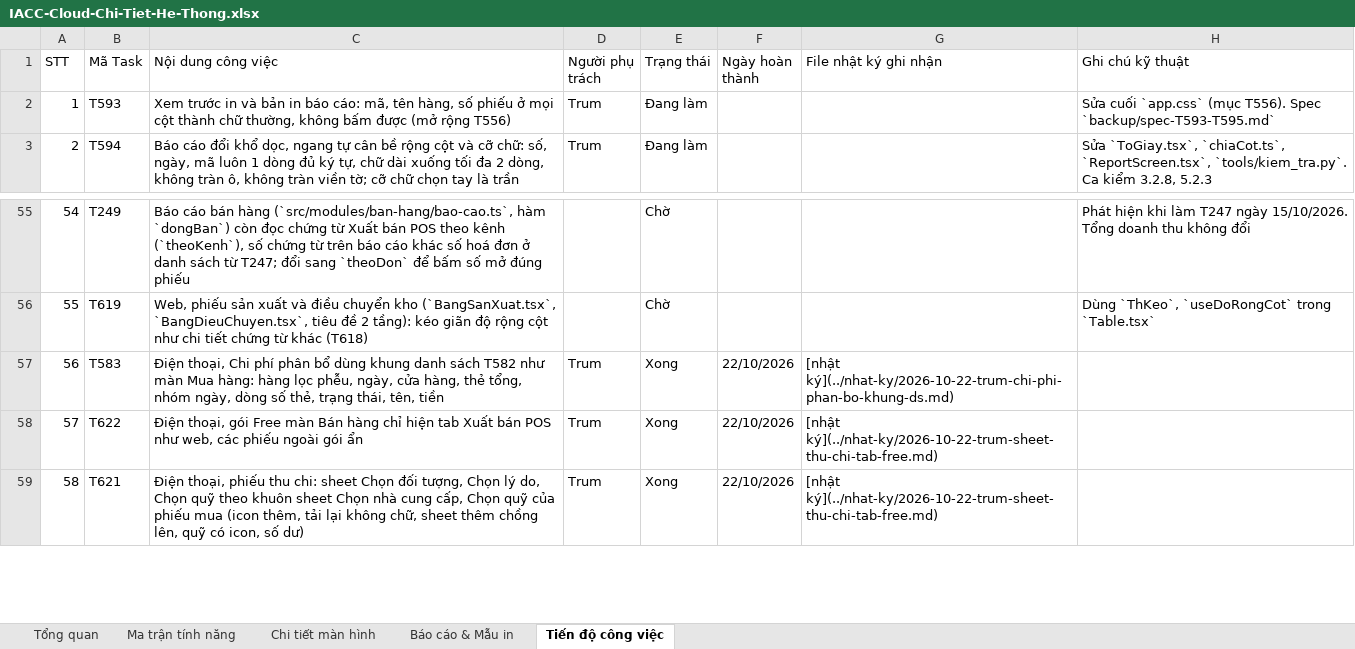
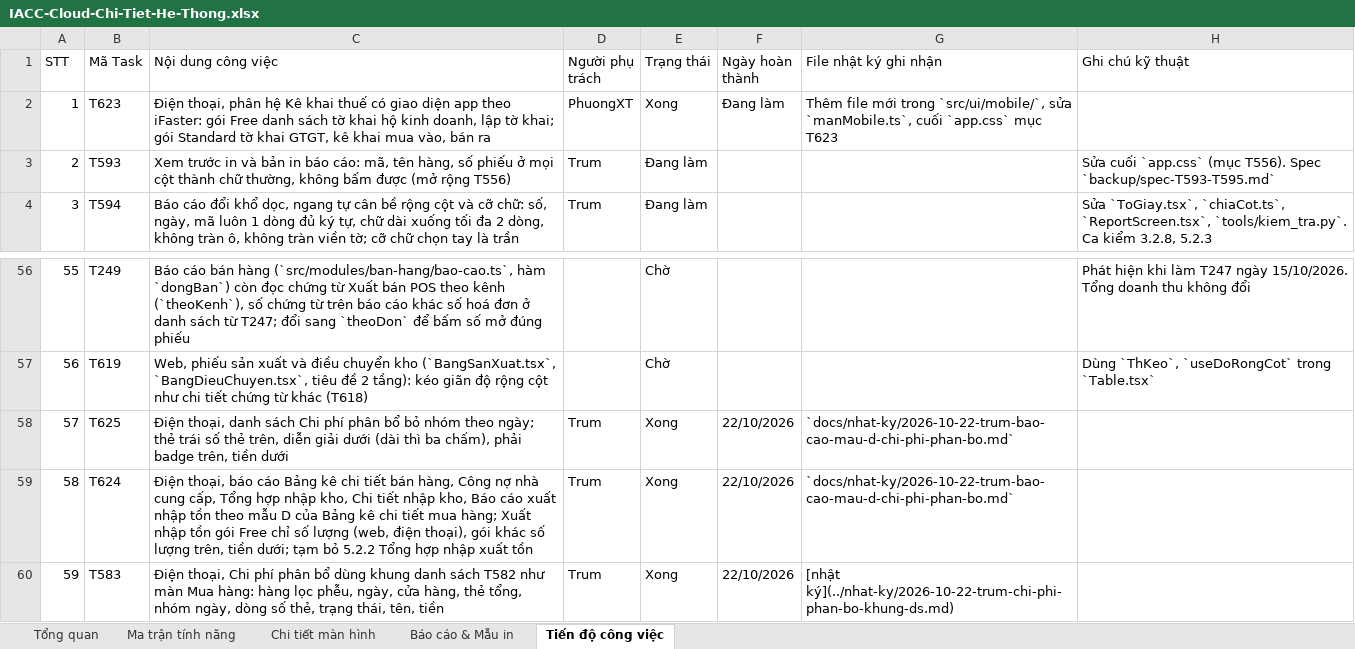
Before and after one commit to trungkhanhduong93/iaccdemo, an Excel workbook: docs/IACC-Cloud-Chi-Tiet-He-Thong.xlsx, sheet Tiến độ công việc, drawn as a sheet; only a part is shown, gaps mark what is left out; the shorter side is filled out with more unchanged rows; values as stored, in another font and other column widths than the file's, no cell formats; addresses are those after the commit; the diff names each change by its address in the sheet, - before the commit and + after, or states it on an @@ line.

```diff
--- a/docs/IACC-Cloud-Chi-Tiet-He-Thong.xlsx (sheet Tiến độ công việc)
+++ b/docs/IACC-Cloud-Chi-Tiet-He-Thong.xlsx (sheet Tiến độ công việc)
+row 2: 1 | T623 | Điện thoại, phân hệ Kê khai thuế có giao diện app theo iFaster: gói Free danh sách tờ khai hộ kinh doanh, lập tờ khai; gói Standard tờ khai GTGT, kê khai mua vào, bán ra | PhuongXT | Xong | Đang làm | Thêm file mới trong `src/ui/mobile/`, sửa `manMobile.ts`, cuối `app.css` mục T623
@@ column A (STT) renumbered from row 3 down @@
+row 58: 57 | T625 | Điện thoại, danh sách Chi phí phân bổ bỏ nhóm theo ngày; thẻ trái số thẻ trên, diễn giải dưới (dài thì ba chấm), phải badge trên, tiền dưới | Trum | Xong | 22/10/2026 | `docs/nhat-ky/2026-10-22-trum-bao-cao-mau-d-chi-phi-phan-bo.md`
+row 59: 58 | T624 | Điện thoại, báo cáo Bảng kê chi tiết bán hàng, Công nợ nhà cung cấp, Tổng hợp nhập kho, Chi tiết nhập kho, Báo cáo xuất nhập tồn theo mẫu D của Bảng kê chi tiết mua hàng; Xuất nhập tồn gói Free chỉ số lượng (web, điện thoại), gói khác số lượng trên, tiền dưới; tạm bỏ 5.2.2 Tổng hợp nhập xuất tồn | Trum | Xong | 22/10/2026 | `docs/nhat-ky/2026-10-22-trum-bao-cao-mau-d-chi-phi-phan-bo.md`
```
Also changed, not shown: sheet Tổng quan, cell formats, 17 other files.
